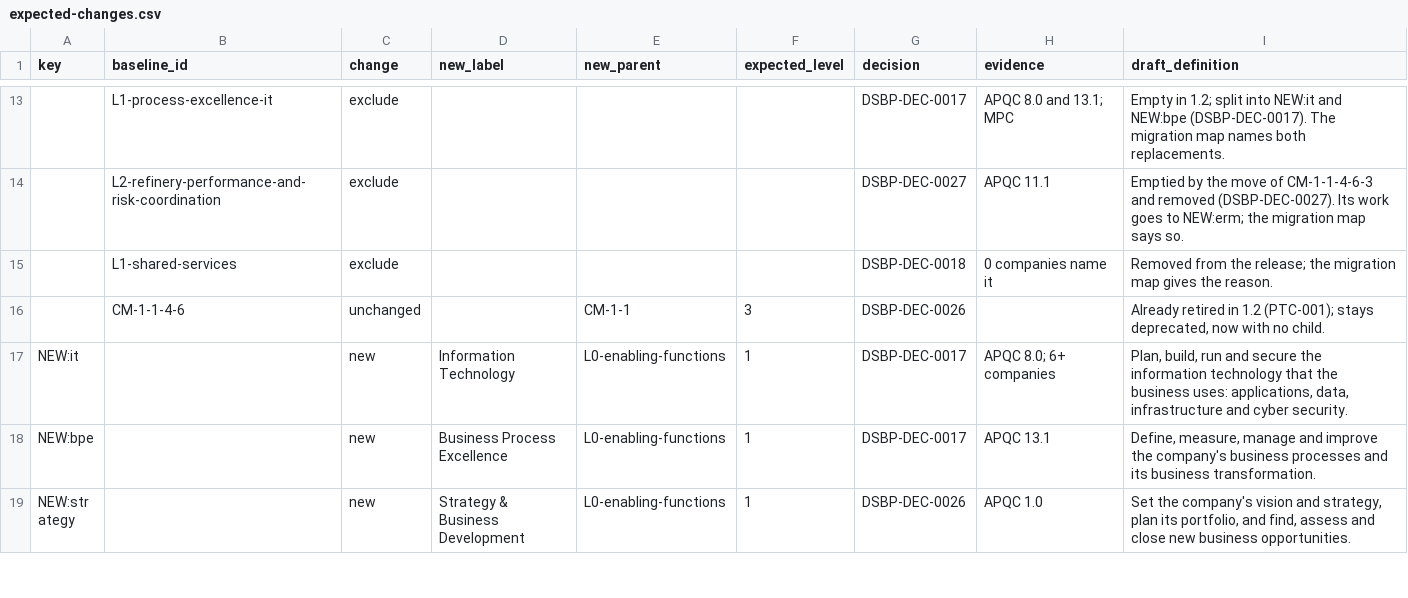
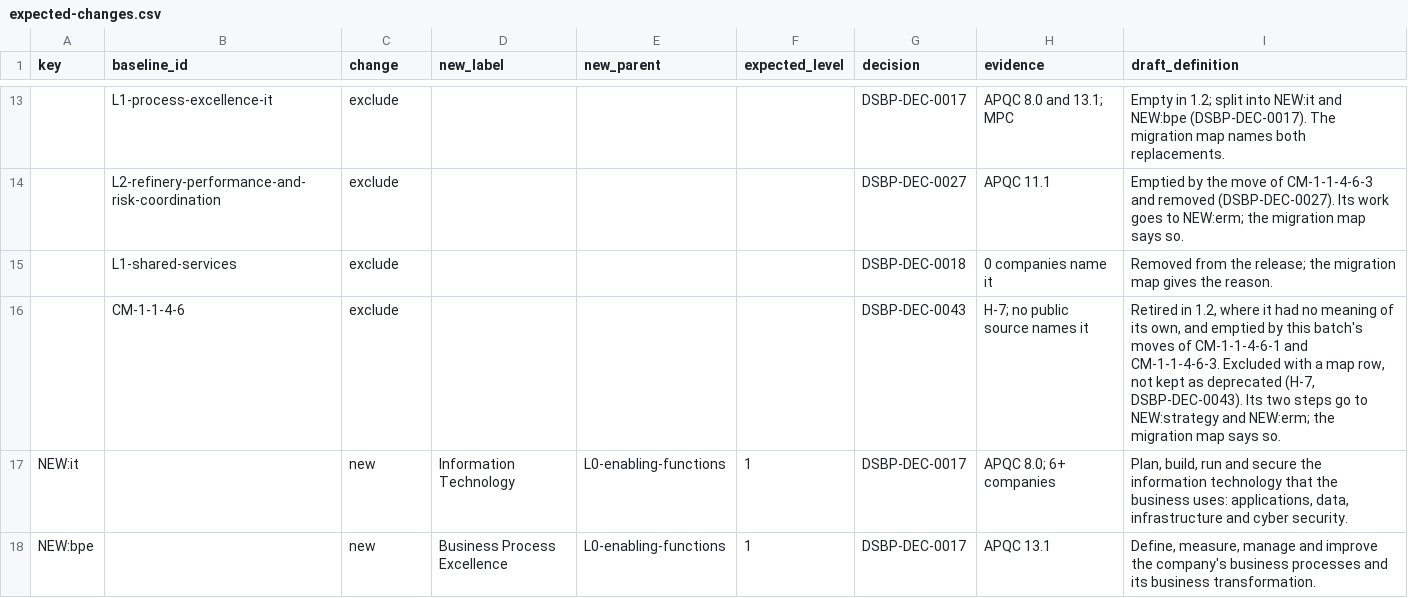
Before and after one commit to aadehamid/downstream_oil_and_gas_ontology_release, a CSV file: ds_business_process/batches/B3-structure/expected-changes.csv, drawn as a sheet; only a part is shown, gaps mark what is left out; the shorter side is filled out with more unchanged rows; removed rows and columns are numbered as before the commit, all else as after; the diff names each change by its address in the sheet, - before the commit and + after, or states it on an @@ line.

```diff
--- a/ds_business_process/batches/B3-structure/expected-changes.csv
+++ b/ds_business_process/batches/B3-structure/expected-changes.csv
-row 16:  | CM-1-1-4-6 | unchanged |  | CM-1-1 | 3 | DSBP-DEC-0026 |  | Already retired in 1.2 (PTC-001); stays deprecated, now with no child.
+row 16:  | CM-1-1-4-6 | exclude |  |  |  | DSBP-DEC-0043 | H-7; no public source names it | Retired in 1.2, where it had no meaning of its own, and emptied by this batch's moves of CM-1-1-4-6-1 and CM-1-1-4-6-3. Excluded with a map row, not kept as deprecated (H-7, DSBP-DEC-0043). Its two steps go to NEW:strategy and NEW:erm; the migration map says so.
```
Also changed, not shown: 14 other files.
